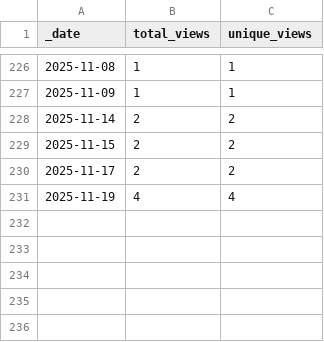
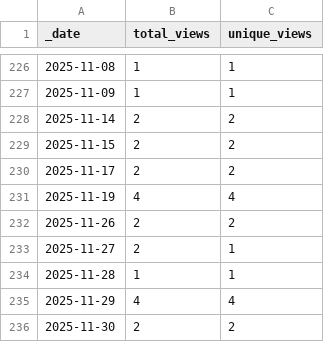
Before and after one commit to AlexRogalskiy/scala-patterns, a CSV file: traffic/views.csv, drawn as a sheet; only a part is shown, gaps mark what is left out; the diff names each change by its address in the sheet, - before the commit and + after, or states it on an @@ line.

```diff
--- a/traffic/views.csv
+++ b/traffic/views.csv
+row 232: 2025-11-26 | 2 | 2
+row 233: 2025-11-27 | 2 | 1
+row 234: 2025-11-28 | 1 | 1
+row 235: 2025-11-29 | 4 | 4
+row 236: 2025-11-30 | 2 | 2
```
Also changed, not shown: traffic/clones.csv, 1 other file.
